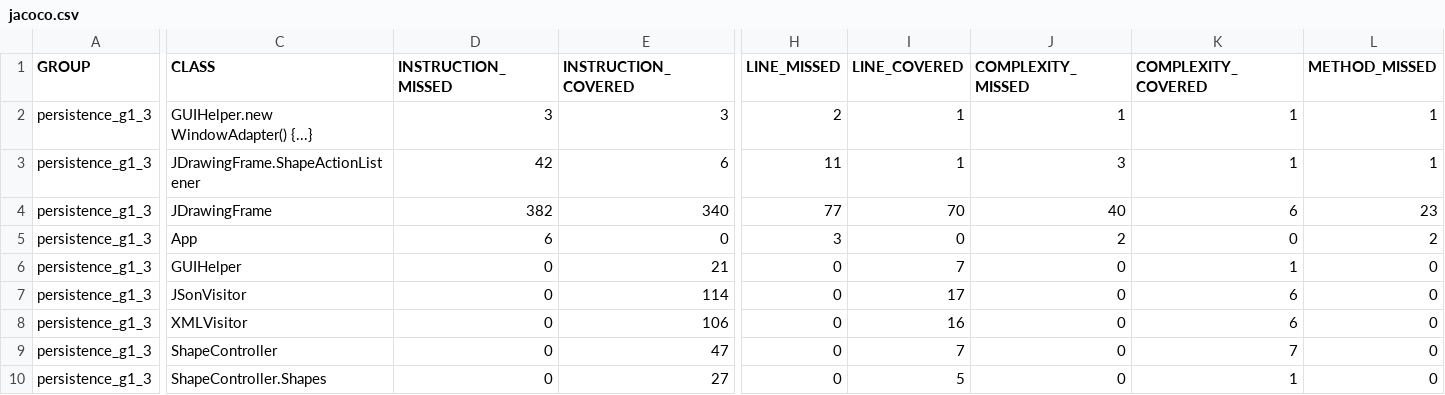
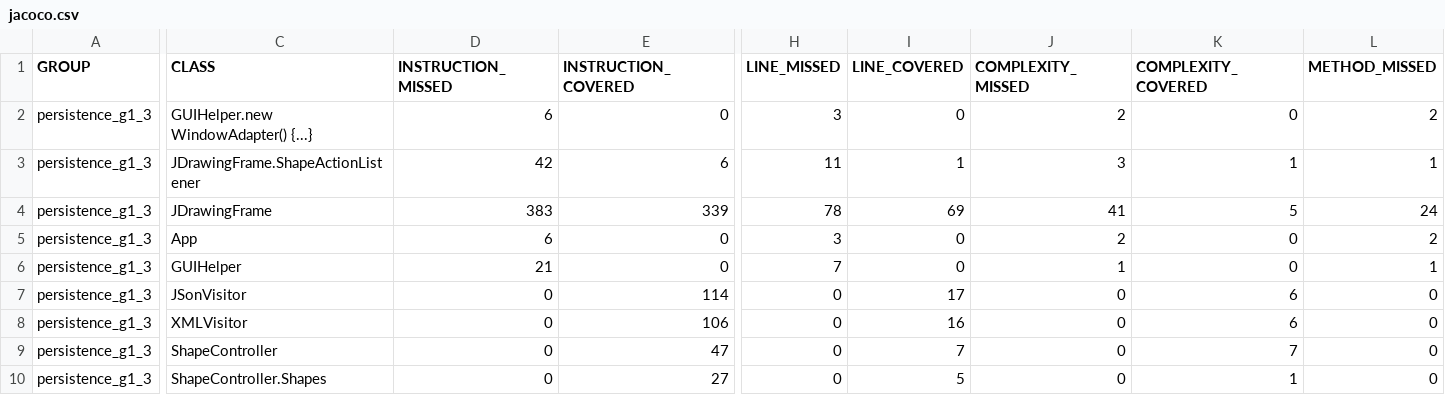
Before and after one commit to Jerome-GBZ/Projet-Patron-de-conception, a CSV file: target/site/jacoco/jacoco.csv, drawn as a sheet; only a part is shown, gaps mark what is left out; the diff covers the shown part only; the diff names each change by its address in the sheet, - before the commit and + after, or states it on an @@ line.

```diff
--- a/target/site/jacoco/jacoco.csv
+++ b/target/site/jacoco/jacoco.csv
-D2 (INSTRUCTION_MISSED): 3
+D2 (INSTRUCTION_MISSED): 6
-E2 (INSTRUCTION_COVERED): 3
+E2 (INSTRUCTION_COVERED): 0
-H2 (LINE_MISSED): 2
+H2 (LINE_MISSED): 3
-I2 (LINE_COVERED): 1
+I2 (LINE_COVERED): 0
-J2 (COMPLEXITY_MISSED): 1
+J2 (COMPLEXITY_MISSED): 2
-K2 (COMPLEXITY_COVERED): 1
+K2 (COMPLEXITY_COVERED): 0
-L2 (METHOD_MISSED): 1
+L2 (METHOD_MISSED): 2
-D4 (INSTRUCTION_MISSED): 382
+D4 (INSTRUCTION_MISSED): 383
-E4 (INSTRUCTION_COVERED): 340
+E4 (INSTRUCTION_COVERED): 339
-H4 (LINE_MISSED): 77
+H4 (LINE_MISSED): 78
-I4 (LINE_COVERED): 70
+I4 (LINE_COVERED): 69
-J4 (COMPLEXITY_MISSED): 40
+J4 (COMPLEXITY_MISSED): 41
-K4 (COMPLEXITY_COVERED): 6
+K4 (COMPLEXITY_COVERED): 5
-L4 (METHOD_MISSED): 23
+L4 (METHOD_MISSED): 24
-D6 (INSTRUCTION_MISSED): 0
+D6 (INSTRUCTION_MISSED): 21
-E6 (INSTRUCTION_COVERED): 21
+E6 (INSTRUCTION_COVERED): 0
-H6 (LINE_MISSED): 0
+H6 (LINE_MISSED): 7
-I6 (LINE_COVERED): 7
+I6 (LINE_COVERED): 0
-J6 (COMPLEXITY_MISSED): 0
+J6 (COMPLEXITY_MISSED): 1
-K6 (COMPLEXITY_COVERED): 1
+K6 (COMPLEXITY_COVERED): 0
-L6 (METHOD_MISSED): 0
+L6 (METHOD_MISSED): 1
```
Also changed, not shown: 13 edited cells elsewhere in this file, 52 other files.
